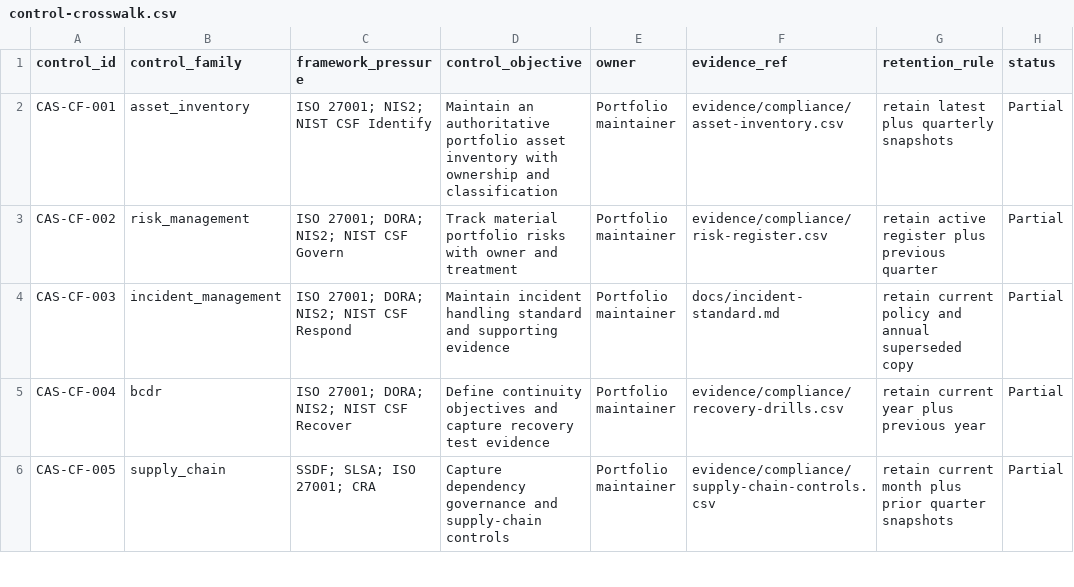
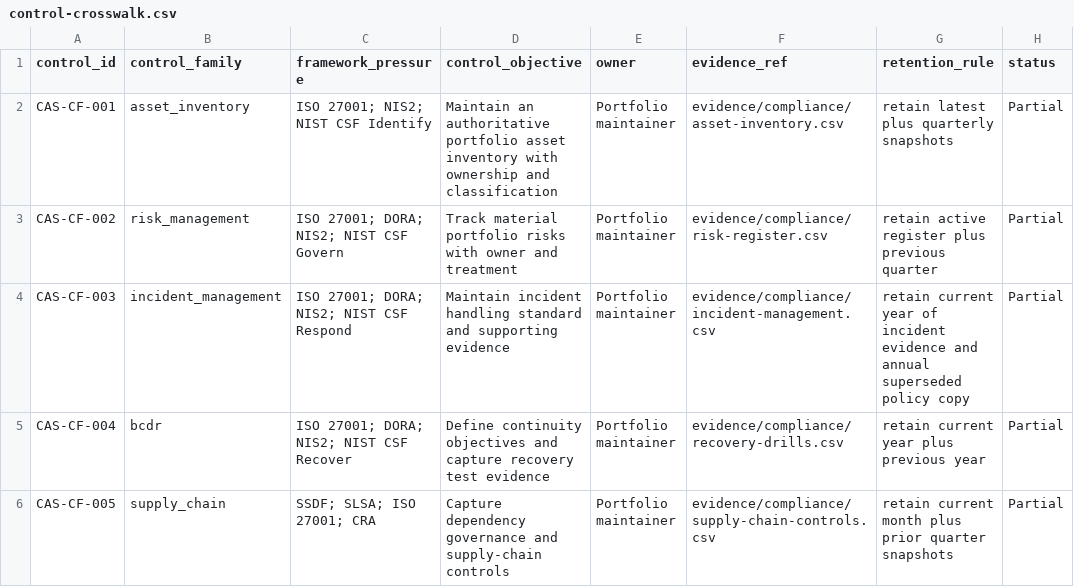
Before and after one commit to OgeonX-Ai/cas-workstation, a CSV file: evidence/compliance/control-crosswalk.csv, drawn as a sheet; only a part is shown.

```diff
--- a/evidence/compliance/control-crosswalk.csv
+++ b/evidence/compliance/control-crosswalk.csv
@@ -3,3 +3,3 @@ CAS-CF-001,asset_inventory,"ISO 27001; NIS2; NIST CSF Identify",Maintain an auth
 CAS-CF-002,risk_management,"ISO 27001; DORA; NIS2; NIST CSF Govern",Track material portfolio risks with owner and treatment,Portfolio maintainer,evidence/compliance/risk-register.csv,retain active register plus previous quarter,Partial
-CAS-CF-003,incident_management,"ISO 27001; DORA; NIS2; NIST CSF Respond",Maintain incident handling standard and supporting evidence,Portfolio maintainer,docs/incident-standard.md,retain current policy and annual superseded copy,Partial
+CAS-CF-003,incident_management,"ISO 27001; DORA; NIS2; NIST CSF Respond",Maintain incident handling standard and supporting evidence,Portfolio maintainer,evidence/compliance/incident-management.csv,retain current year of incident evidence and annual superseded policy copy,Partial
 CAS-CF-004,bcdr,"ISO 27001; DORA; NIS2; NIST CSF Recover",Define continuity objectives and capture recovery test evidence,Portfolio maintainer,evidence/compliance/recovery-drills.csv,retain current year plus previous year,Partial
```
Also changed, not shown: evidence/compliance/control-owners.csv, evidence/compliance/evidence-retention.csv, 9 other files.
